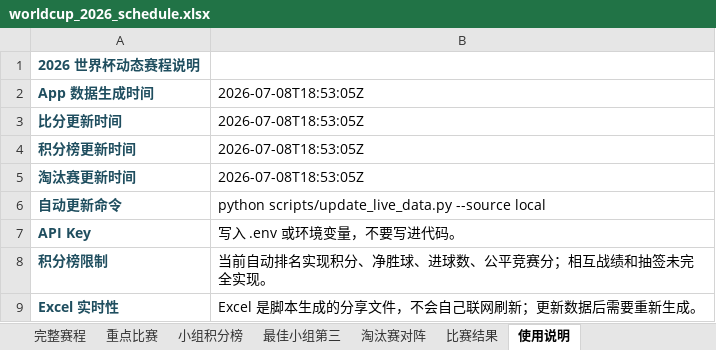
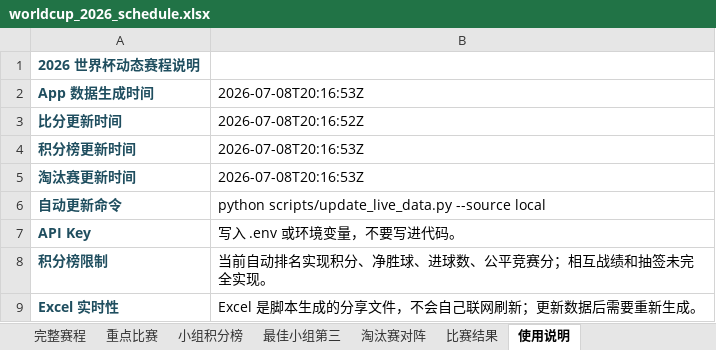
Before and after one commit to zhaojinwen2023-oss/World-Cup-2026, an Excel workbook: worldcup-schedule/output/worldcup_2026_schedule.xlsx, sheet 使用说明, drawn as a sheet; values as stored, in another font and other column widths than the file's, no borders; the diff names each change by its address in the sheet, - before the commit and + after, or states it on an @@ line.

```diff
--- a/worldcup-schedule/output/worldcup_2026_schedule.xlsx (sheet 使用说明)
+++ b/worldcup-schedule/output/worldcup_2026_schedule.xlsx (sheet 使用说明)
-B2: 2026-07-08T18:53:05Z
+B2: 2026-07-08T20:16:53Z
-B3: 2026-07-08T18:53:05Z
+B3: 2026-07-08T20:16:52Z
-B4:B5: 2026-07-08T18:53:05Z
+B4:B5: 2026-07-08T20:16:53Z
```
Also changed, not shown: sheet 完整赛程, sheet 比赛结果, 6 other files.
